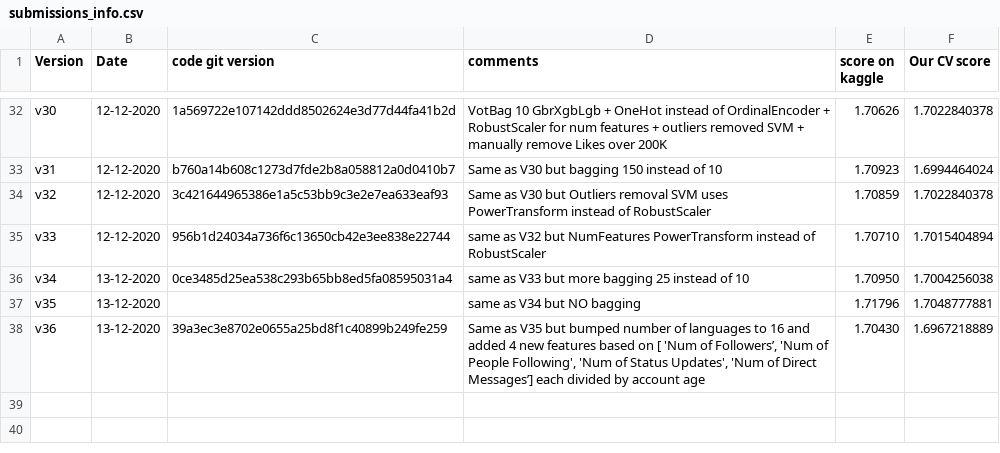
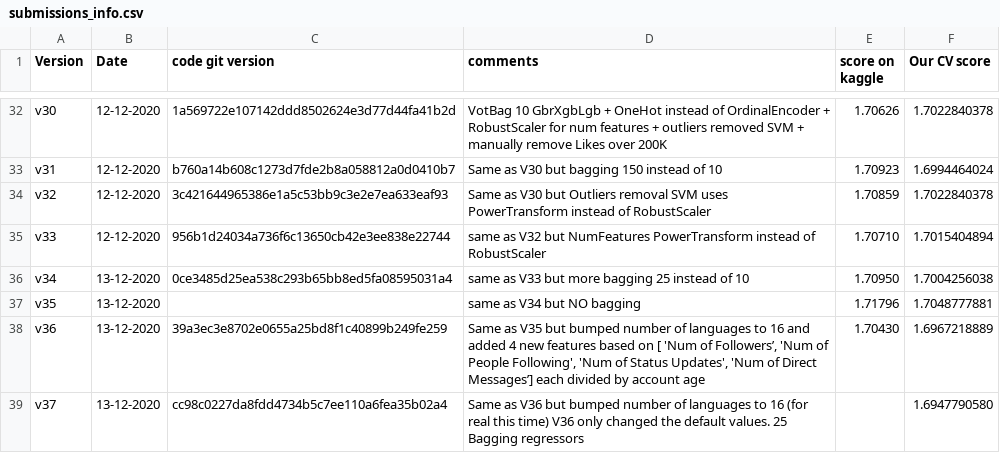
Before and after one commit to aelimame/DataScienceProject, a CSV file: submissions/submissions_info.csv, drawn as a sheet; only a part is shown, gaps mark what is left out; the diff names each change by its address in the sheet, - before the commit and + after, or states it on an @@ line.

Commit message:
Actually using 16 languages this time.

```diff
--- a/submissions/submissions_info.csv
+++ b/submissions/submissions_info.csv
+row 39: v37 | 13-12-2020 | cc98c0227da8fdd4734b5c7ee110a6fea35b02a4 | Same as V36 but bumped number of languages to 16 (for real this time) V36 only changed the default values. 25 Bagging regressors |  | 1.6947790580
```
Also changed, not shown: 1 other file.
